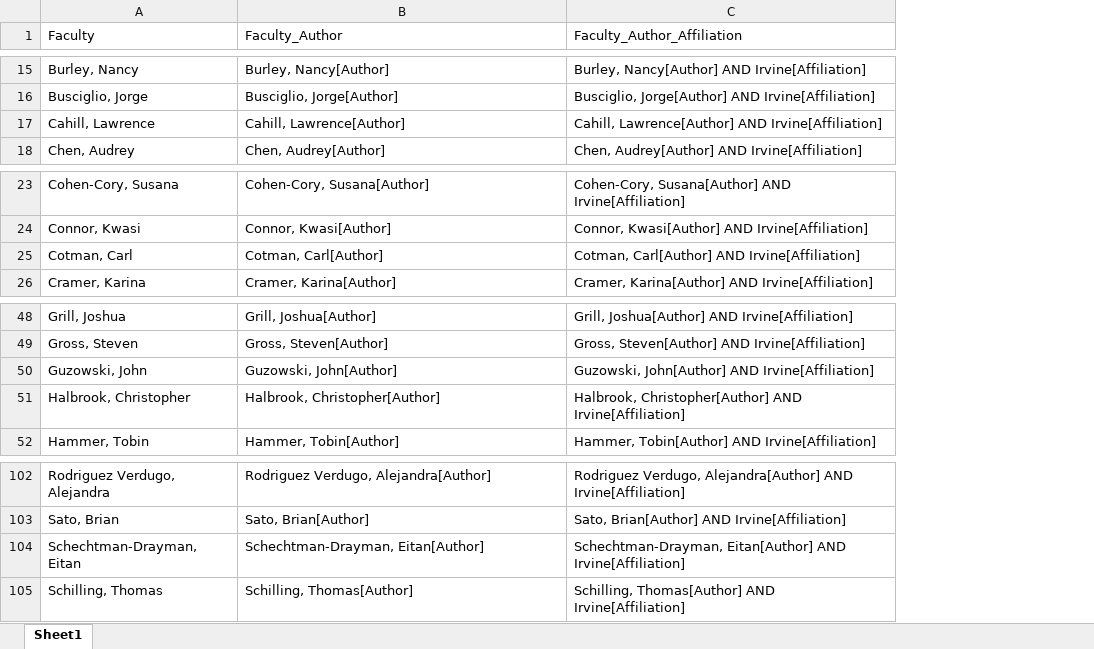
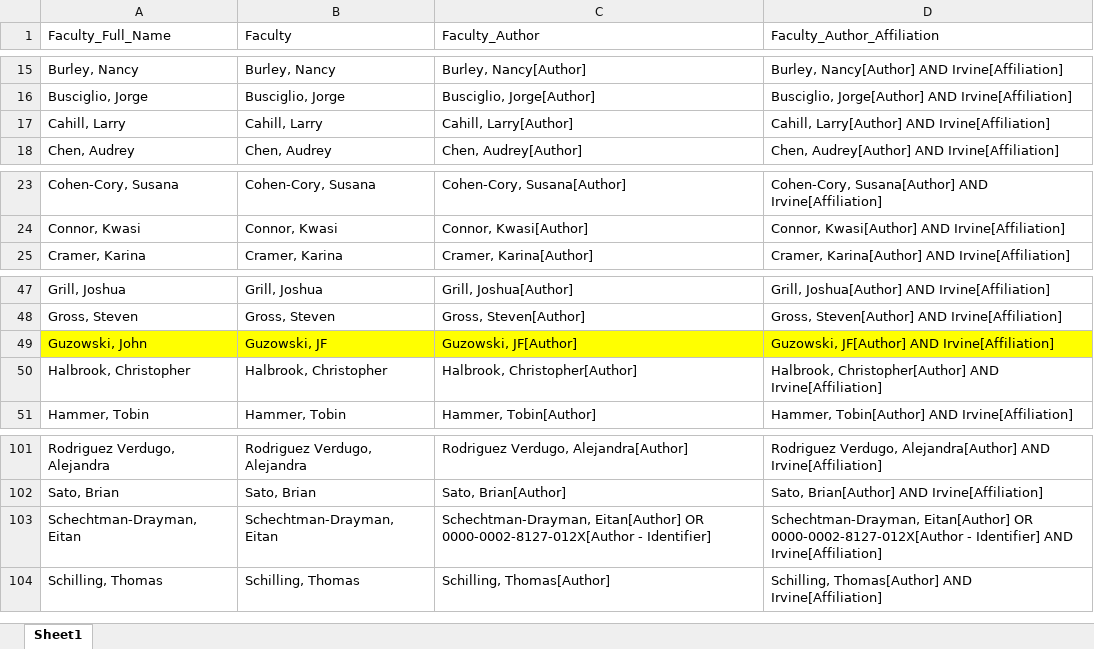
Before and after one commit to mital-i/faculty-clustering-project, an Excel workbook: BioSci Faculty.xlsx, sheet Sheet1, drawn as a sheet; only a part is shown, gaps mark what is left out; values as stored, in another font and other column widths than the file's, no borders; removed rows and columns are numbered as before the commit, all else as after; the diff covers the shown part only; the diff names each change by its address in the sheet, - before the commit and + after, or states it on an @@ line.

```diff
--- a/BioSci Faculty.xlsx (sheet Sheet1)
+++ b/BioSci Faculty.xlsx (sheet Sheet1)
+column B (Faculty), rows 15-18: Burley, Nancy | Busciglio, Jorge | Cahill, Larry | Chen, Audrey; rows 23-25: Cohen-Cory, Susana | Connor, Kwasi | Cramer, Karina; rows 47-51: Grill, Joshua | Gross, Steven | Guzowski, JF | Halbrook, Christopher | Hammer, Tobin; rows 101-104: Rodriguez Verdugo, Alejandra | Sato, Brian | Schechtman-Drayman, Eitan | Schilling, Thomas
-A1: Faculty
+A1: Faculty_Full_Name
-A17 (Faculty_Full_Name): Cahill, Lawrence
+A17 (Faculty_Full_Name): Cahill, Larry
-C17 (Faculty_Author): Cahill, Lawrence[Author]
+C17 (Faculty_Author): Cahill, Larry[Author]
-D17 (Faculty_Author_Affiliation): Cahill, Lawrence[Author] AND Irvine[Affiliation]
+D17 (Faculty_Author_Affiliation): Cahill, Larry[Author] AND Irvine[Affiliation]
-row 25: Cotman, Carl | Cotman, Carl[Author] | Cotman, Carl[Author] AND Irvine[Affiliation]
-A49 fill: none
+A49 fill: #FFFF00
-C49 (Faculty_Author): Guzowski, John[Author]
+C49 (Faculty_Author): Guzowski, JF[Author]
-C49:D49 fill: none
+C49:D49 fill: #FFFF00
-D49 (Faculty_Author_Affiliation): Guzowski, John[Author] AND Irvine[Affiliation]
+D49 (Faculty_Author_Affiliation): Guzowski, JF[Author] AND Irvine[Affiliation]
-C103 (Faculty_Author): Schechtman-Drayman, Eitan[Author]
+C103 (Faculty_Author): Schechtman-Drayman, Eitan[Author] OR 0000-0002-8127-012X[Author - Identifier]
-D103 (Faculty_Author_Affiliation): Schechtman-Drayman, Eitan[Author] AND Irvine[Affiliation]
+D103 (Faculty_Author_Affiliation): Schechtman-Drayman, Eitan[Author] OR 0000-0002-8127-012X[Author - Identifier] AND Irvine[Affiliation]
```
Also changed, not shown: 4 added rows, 4 removed rows, 3 edited cells and cell formats elsewhere in this sheet, formulas that keep their value, faculty_mesh_terms.xlsx, mesh_terms_matrix_5yrs_and_keywords.xlsx, 1 other file.
